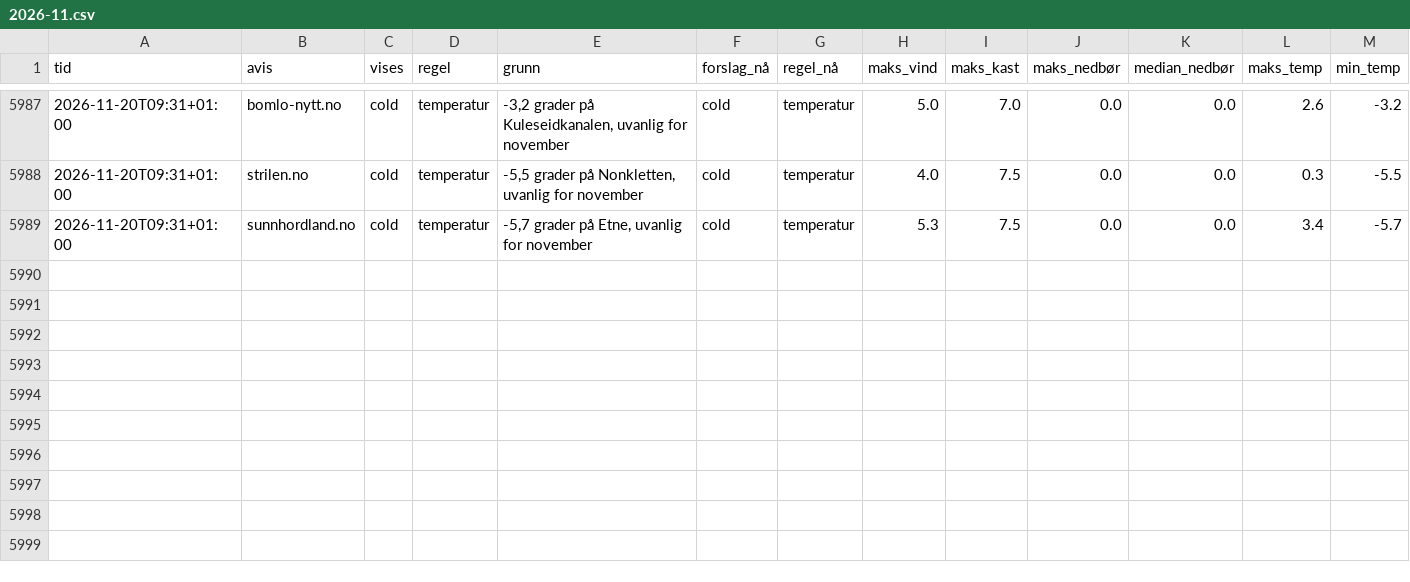
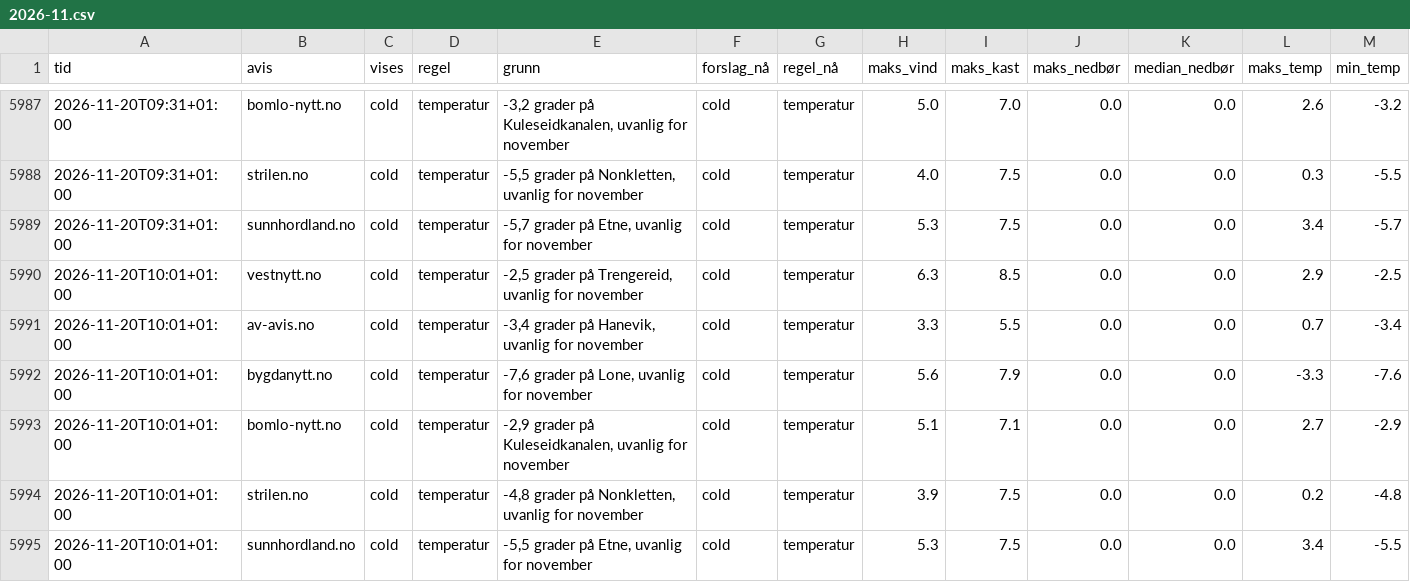
Before and after one commit to tactek/vaertype, a CSV file: logg/2026-11.csv, drawn as a sheet; only a part is shown, gaps mark what is left out; rows hold the shown columns only; the diff names each change by its address in the sheet, - before the commit and + after, or states it on an @@ line.

```diff
--- a/logg/2026-11.csv
+++ b/logg/2026-11.csv
+row 5990: 2026-11-20T10:01+01:00 | vestnytt.no | cold | temperatur | -2,5 grader på Trengereid, uvanlig for november | cold | temperatur | 6.3 | 8.5 | 0.0 | 0.0 | 2.9 | -2.5
+row 5991: 2026-11-20T10:01+01:00 | av-avis.no | cold | temperatur | -3,4 grader på Hanevik, uvanlig for november | cold | temperatur | 3.3 | 5.5 | 0.0 | 0.0 | 0.7 | -3.4
+row 5992: 2026-11-20T10:01+01:00 | bygdanytt.no | cold | temperatur | -7,6 grader på Lone, uvanlig for november | cold | temperatur | 5.6 | 7.9 | 0.0 | 0.0 | -3.3 | -7.6
+row 5993: 2026-11-20T10:01+01:00 | bomlo-nytt.no | cold | temperatur | -2,9 grader på Kuleseidkanalen, uvanlig for november | cold | temperatur | 5.1 | 7.1 | 0.0 | 0.0 | 2.7 | -2.9
+row 5994: 2026-11-20T10:01+01:00 | strilen.no | cold | temperatur | -4,8 grader på Nonkletten, uvanlig for november | cold | temperatur | 3.9 | 7.5 | 0.0 | 0.0 | 0.2 | -4.8
+row 5995: 2026-11-20T10:01+01:00 | sunnhordland.no | cold | temperatur | -5,5 grader på Etne, uvanlig for november | cold | temperatur | 5.3 | 7.5 | 0.0 | 0.0 | 3.4 | -5.5
```
Also changed, not shown: 6 other files.
